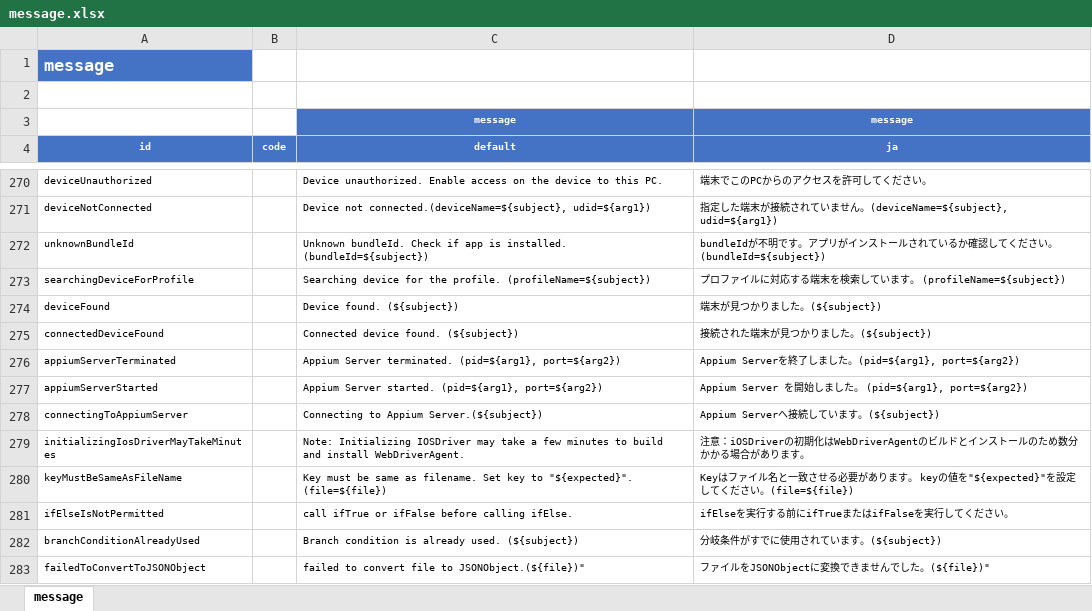
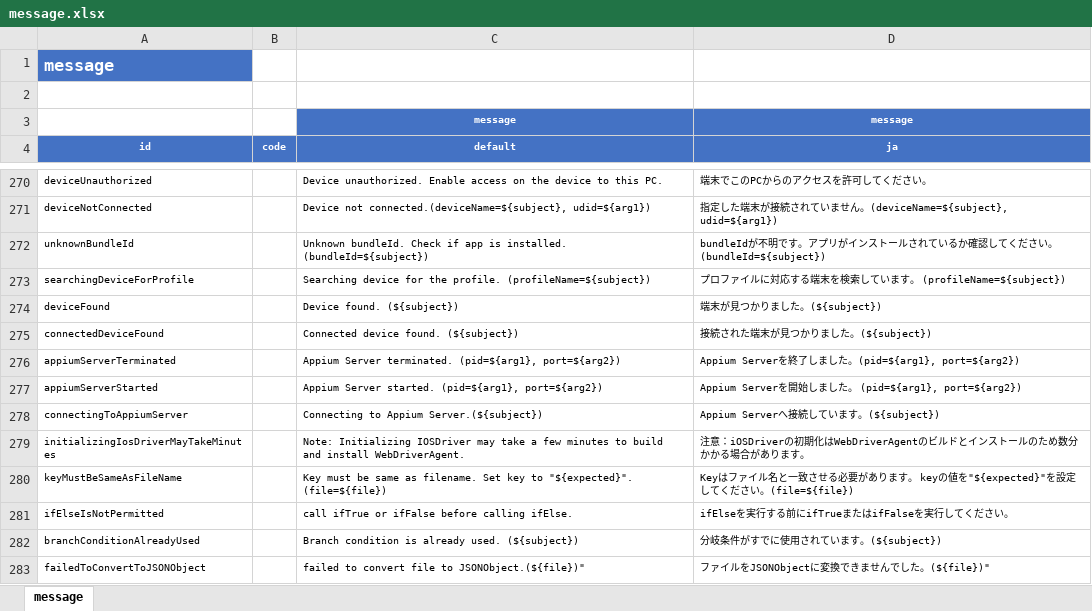
Before and after one commit to ldi-github/shirates-core, an Excel workbook: src/main/resources/message.xlsx, sheet message, drawn as a sheet; only a part is shown, gaps mark what is left out; values as stored, in another font and other column widths than the file's, no borders; conditional formats not drawn; the diff names each change by its address in the sheet, - before the commit and + after, or states it on an @@ line.

Commit message:
Fix message.xlsx

```diff
--- a/src/main/resources/message.xlsx (sheet message)
+++ b/src/main/resources/message.xlsx (sheet message)
-D277 (ja): …(pid=${arg1}, port=${arg2})
+D277 (ja): …(pid=${arg1}, port=${arg2})
```
